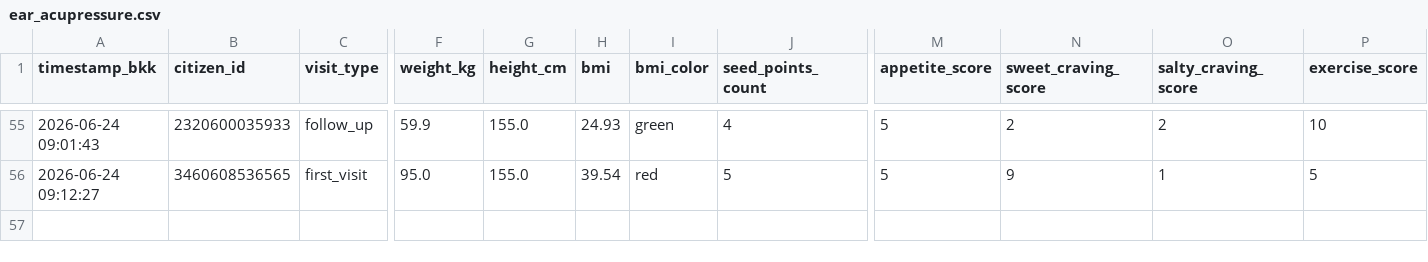
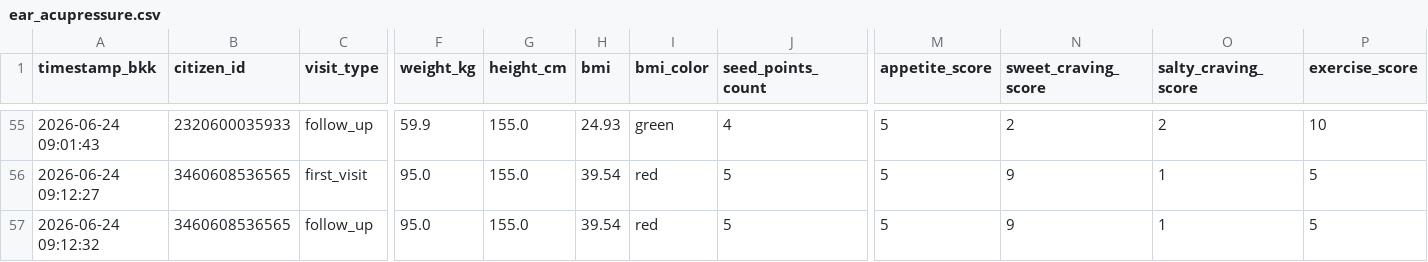
Before and after one commit to PythonianSt/Ear, a CSV file: ear_acupressure.csv, drawn as a sheet; only a part is shown, gaps mark what is left out; rows hold the shown columns only; the diff names each change by its address in the sheet, - before the commit and + after, or states it on an @@ line.

Commit message:
Update auricular acupressure CSV 2026-06-24 09:12:32

```diff
--- a/ear_acupressure.csv
+++ b/ear_acupressure.csv
+row 57: 2026-06-24 09:12:32 | 3460608536565 | follow_up | 95.0 | 155.0 | 39.54 | red | 5 | 5 | 9 | 1 | 5
```
